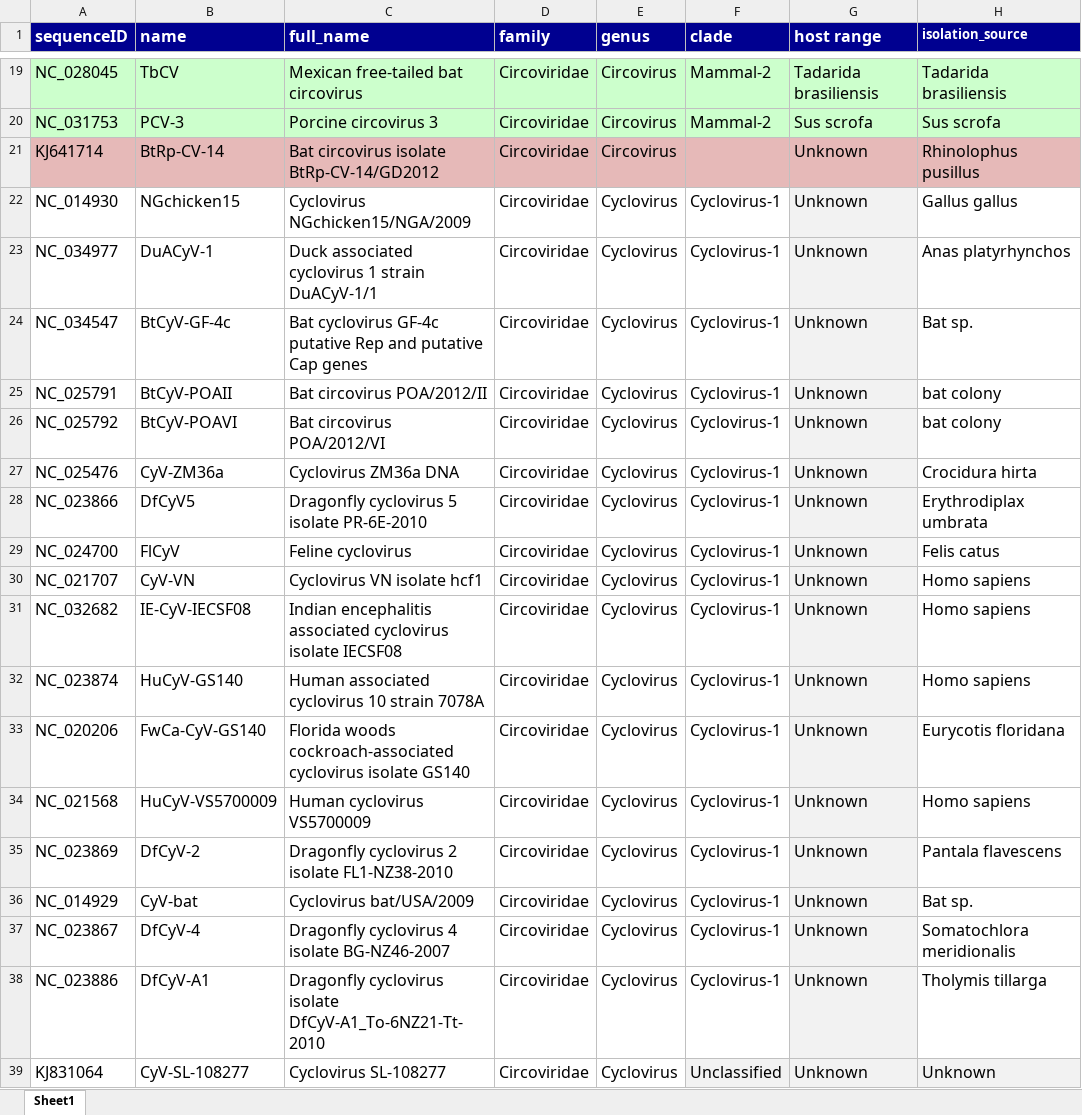
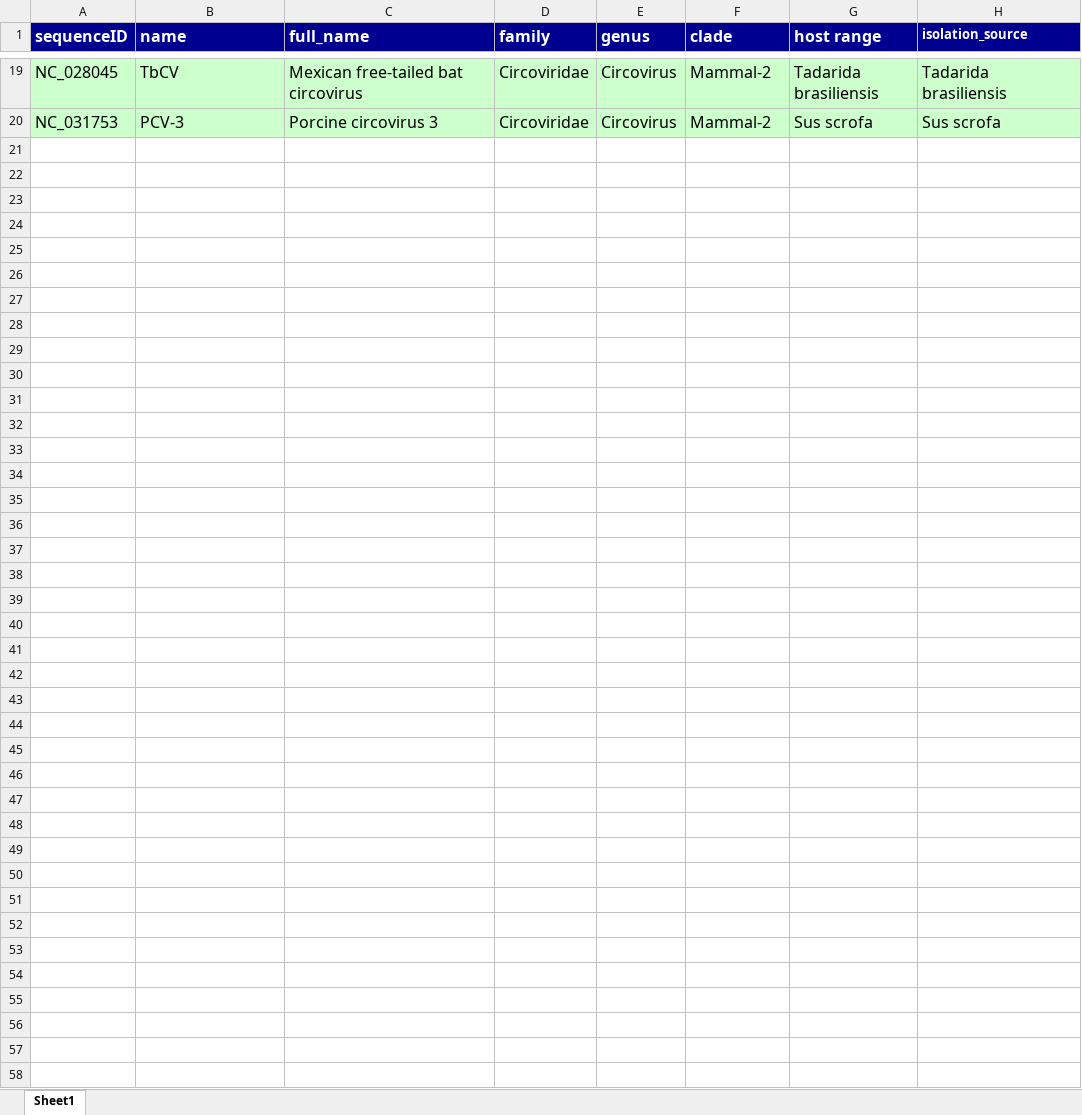
Before and after one commit to giffordlabcvr/CRESS-GLUE, an Excel workbook: tabular/genus/circo-refseqs-side-data.xlsx, sheet Sheet1, drawn as a sheet; only a part is shown, gaps mark what is left out; values as stored, in another font and other column widths than the file's, no borders; the diff covers the shown part only; the diff names each change by its address in the sheet, - before the commit and + after, or states it on an @@ line.

```diff
--- a/tabular/genus/circo-refseqs-side-data.xlsx (sheet Sheet1)
+++ b/tabular/genus/circo-refseqs-side-data.xlsx (sheet Sheet1)
-row 21: KJ641714 | BtRp-CV-14 | Bat circovirus isolate BtRp-CV-14/GD2012 | Circoviridae | Circovirus |  | Unknown | Rhinolophus pusillus
-row 22: NC_014930 | NGchicken15 | Cyclovirus NGchicken15/NGA/2009 | Circoviridae | Cyclovirus | Cyclovirus-1 | Unknown | Gallus gallus
-row 23: NC_034977 | DuACyV-1 | Duck associated cyclovirus 1 strain DuACyV-1/1 | Circoviridae | Cyclovirus | Cyclovirus-1 | Unknown | Anas platyrhynchos
-row 24: NC_034547 | BtCyV-GF-4c | Bat cyclovirus GF-4c putative Rep and putative Cap genes | Circoviridae | Cyclovirus | Cyclovirus-1 | Unknown | Bat sp.
-row 25: NC_025791 | BtCyV-POAII | Bat circovirus POA/2012/II | Circoviridae | Cyclovirus | Cyclovirus-1 | Unknown | bat colony
-row 26: NC_025792 | BtCyV-POAVI | Bat circovirus POA/2012/VI | Circoviridae | Cyclovirus | Cyclovirus-1 | Unknown | bat colony
-row 27: NC_025476 | CyV-ZM36a | Cyclovirus ZM36a DNA | Circoviridae | Cyclovirus | Cyclovirus-1 | Unknown | Crocidura hirta
-row 28: NC_023866 | DfCyV5 | Dragonfly cyclovirus 5 isolate PR-6E-2010 | Circoviridae | Cyclovirus | Cyclovirus-1 | Unknown | Erythrodiplax umbrata
-row 29: NC_024700 | FlCyV | Feline cyclovirus | Circoviridae | Cyclovirus | Cyclovirus-1 | Unknown | Felis catus
-row 30: NC_021707 | CyV-VN | Cyclovirus VN isolate hcf1 | Circoviridae | Cyclovirus | Cyclovirus-1 | Unknown | Homo sapiens
-row 31: NC_032682 | IE-CyV-IECSF08 | Indian encephalitis associated cyclovirus isolate IECSF08 | Circoviridae | Cyclovirus | Cyclovirus-1 | Unknown | Homo sapiens
-row 32: NC_023874 | HuCyV-GS140 | Human associated cyclovirus 10 strain 7078A | Circoviridae | Cyclovirus | Cyclovirus-1 | Unknown | Homo sapiens
-row 33: NC_020206 | FwCa-CyV-GS140 | Florida woods cockroach-associated cyclovirus isolate GS140 | Circoviridae | Cyclovirus | Cyclovirus-1 | Unknown | Eurycotis floridana
-row 34: NC_021568 | HuCyV-VS5700009 | Human cyclovirus VS5700009 | Circoviridae | Cyclovirus | Cyclovirus-1 | Unknown | Homo sapiens
-row 35: NC_023869 | DfCyV-2 | Dragonfly cyclovirus 2 isolate FL1-NZ38-2010 | Circoviridae | Cyclovirus | Cyclovirus-1 | Unknown | Pantala flavescens
-row 36: NC_014929 | CyV-bat | Cyclovirus bat/USA/2009 | Circoviridae | Cyclovirus | Cyclovirus-1 | Unknown | Bat sp.
-row 37: NC_023867 | DfCyV-4 | Dragonfly cyclovirus 4 isolate BG-NZ46-2007 | Circoviridae | Cyclovirus | Cyclovirus-1 | Unknown | Somatochlora meridionalis
-row 38: NC_023886 | DfCyV-A1 | Dragonfly cyclovirus isolate DfCyV-A1_To-6NZ21-Tt-2010 | Circoviridae | Cyclovirus | Cyclovirus-1 | Unknown | Tholymis tillarga
-row 39: KJ831064 | CyV-SL-108277 | Cyclovirus SL-108277 | Circoviridae | Cyclovirus | Unclassified | Unknown | Unknown
```
Also changed, not shown: 63 removed rows elsewhere in this sheet, tabular/genus/cress-refseqs-side-data.xlsx, 7 other files.
